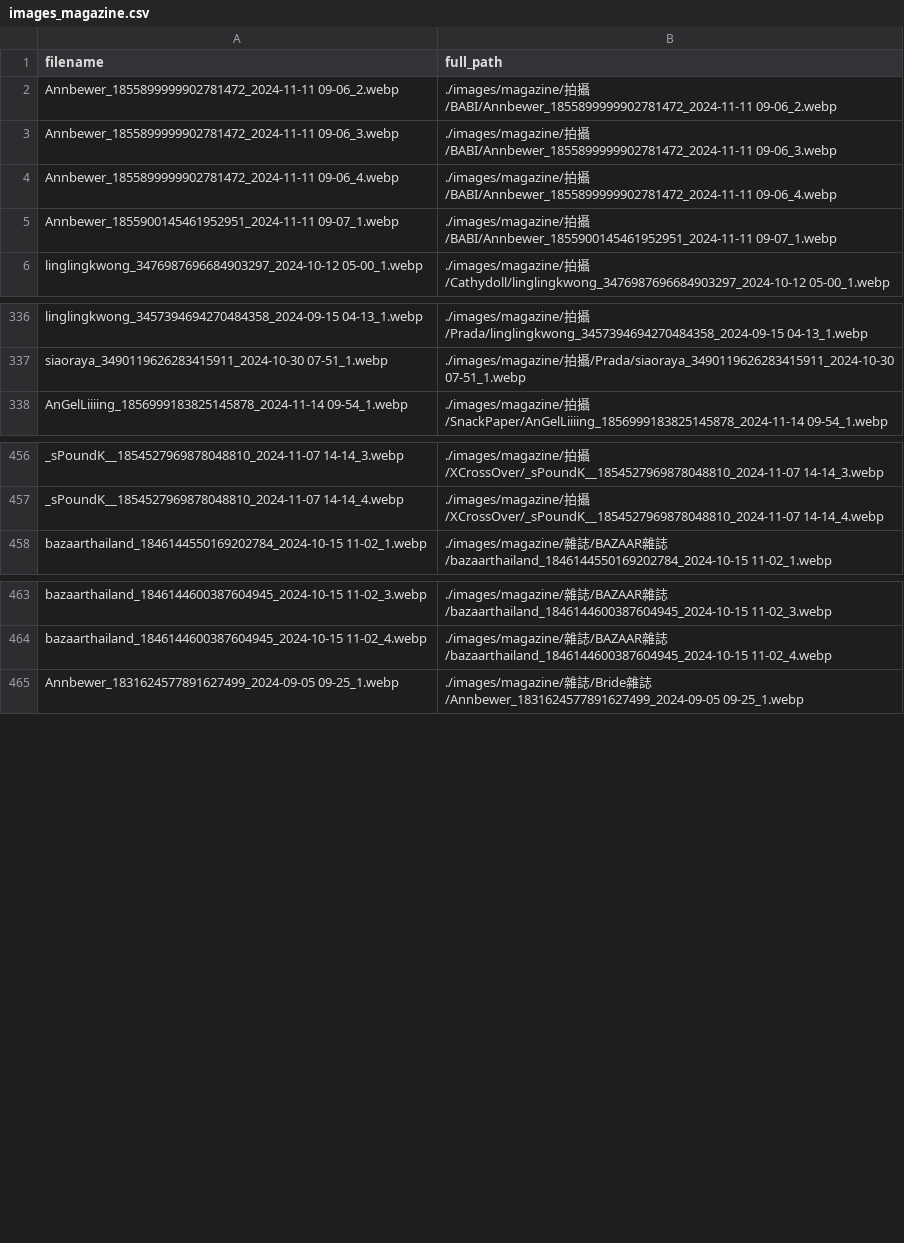
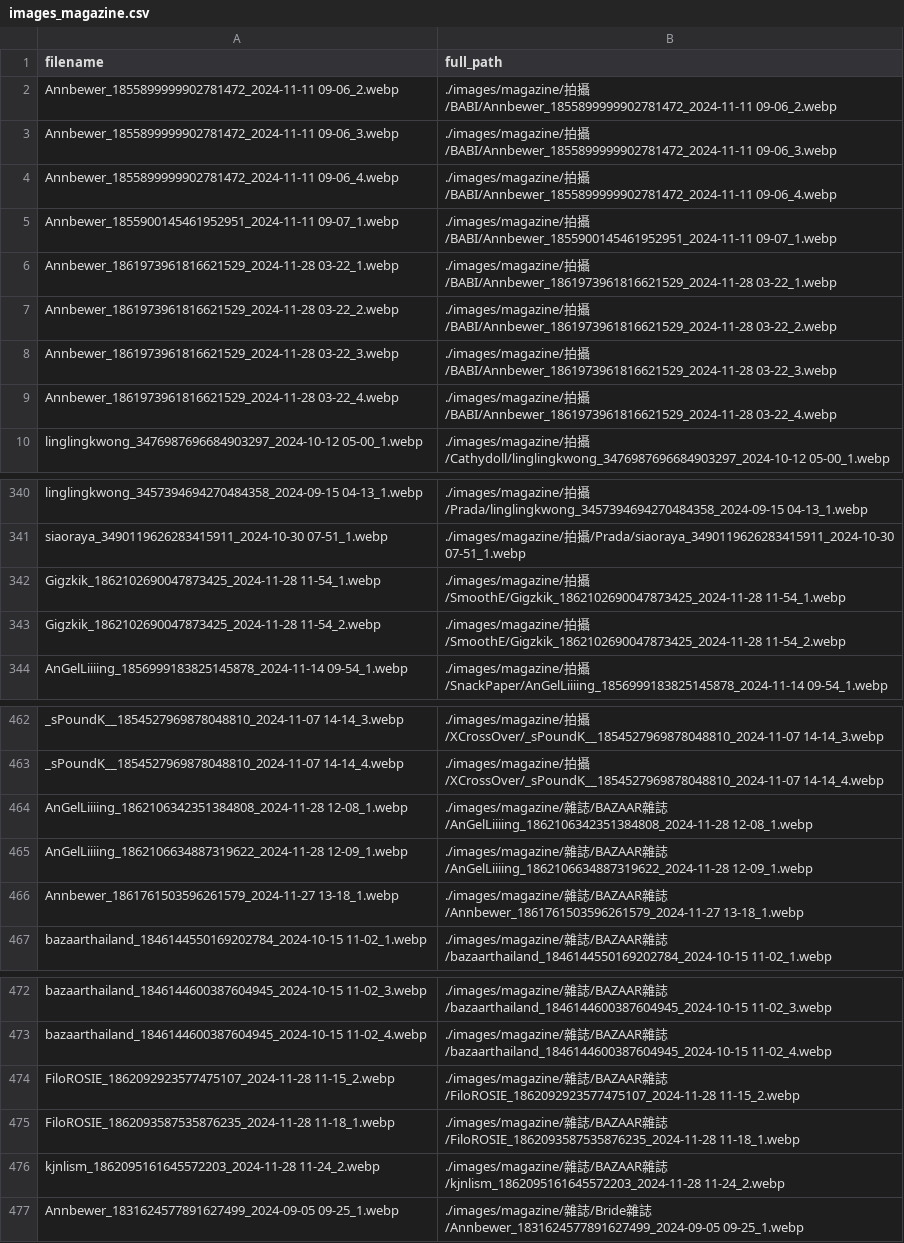
Before and after one commit to nian0110/nian0110.github.io, a CSV file: data/images_magazine.csv, drawn as a sheet; only a part is shown, gaps mark what is left out.

```diff
--- a/data/images_magazine.csv
+++ b/data/images_magazine.csv
@@ -5,2 +5,6 @@ Annbewer_1855899999902781472_2024-11-11 09-06_4.webp,./images/magazine/拍攝/BA
 Annbewer_1855900145461952951_2024-11-11 09-07_1.webp,./images/magazine/拍攝/BABI/Annbewer_1855900145461952951_2024-11-11 09-07_1.webp
+Annbewer_1861973961816621529_2024-11-28 03-22_1.webp,./images/magazine/拍攝/BABI/Annbewer_1861973961816621529_2024-11-28 03-22_1.webp
+Annbewer_1861973961816621529_2024-11-28 03-22_2.webp,./images/magazine/拍攝/BABI/Annbewer_1861973961816621529_2024-11-28 03-22_2.webp
+Annbewer_1861973961816621529_2024-11-28 03-22_3.webp,./images/magazine/拍攝/BABI/Annbewer_1861973961816621529_2024-11-28 03-22_3.webp
+Annbewer_1861973961816621529_2024-11-28 03-22_4.webp,./images/magazine/拍攝/BABI/Annbewer_1861973961816621529_2024-11-28 03-22_4.webp
 linglingkwong_3476987696684903297_2024-10-12 05-00_1.webp,./images/magazine/拍攝/Cathydoll/linglingkwong_3476987696684903297_2024-10-12 05-00_1.webp
@@ -337,2 +341,4 @@ linglingkwong_3457394694270484358_2024-09-15 04-13_1.webp,./images/magazine/拍
 siaoraya_3490119626283415911_2024-10-30 07-51_1.webp,./images/magazine/拍攝/Prada/siaoraya_3490119626283415911_2024-10-30 07-51_1.webp
+Gigzkik_1862102690047873425_2024-11-28 11-54_1.webp,./images/magazine/拍攝/SmoothE/Gigzkik_1862102690047873425_2024-11-28 11-54_1.webp
+Gigzkik_1862102690047873425_2024-11-28 11-54_2.webp,./images/magazine/拍攝/SmoothE/Gigzkik_1862102690047873425_2024-11-28 11-54_2.webp
 AnGelLiiiing_1856999183825145878_2024-11-14 09-54_1.webp,./images/magazine/拍攝/SnackPaper/AnGelLiiiing_1856999183825145878_2024-11-14 09-54_1.webp
@@ -457,2 +463,5 @@ _sPoundK__1854527969878048810_2024-11-07 14-14_3.webp,./images/magazine/拍攝/X
 _sPoundK__1854527969878048810_2024-11-07 14-14_4.webp,./images/magazine/拍攝/XCrossOver/_sPoundK__1854527969878048810_2024-11-07 14-14_4.webp
+AnGelLiiiing_1862106342351384808_2024-11-28 12-08_1.webp,./images/magazine/雜誌/BAZAAR雜誌/AnGelLiiiing_1862106342351384808_2024-11-28 12-08_1.webp
+AnGelLiiiing_1862106634887319622_2024-11-28 12-09_1.webp,./images/magazine/雜誌/BAZAAR雜誌/AnGelLiiiing_1862106634887319622_2024-11-28 12-09_1.webp
+Annbewer_1861761503596261579_2024-11-27 13-18_1.webp,./images/magazine/雜誌/BAZAAR雜誌/Annbewer_1861761503596261579_2024-11-27 13-18_1.webp
 bazaarthailand_1846144550169202784_2024-10-15 11-02_1.webp,./images/magazine/雜誌/BAZAAR雜誌/bazaarthailand_1846144550169202784_2024-10-15 11-02_1.webp
@@ -464,2 +473,5 @@ bazaarthailand_1846144600387604945_2024-10-15 11-02_3.webp,./images/magazine/雜
 bazaarthailand_1846144600387604945_2024-10-15 11-02_4.webp,./images/magazine/雜誌/BAZAAR雜誌/bazaarthailand_1846144600387604945_2024-10-15 11-02_4.webp
+FiloROSIE_1862092923577475107_2024-11-28 11-15_2.webp,./images/magazine/雜誌/BAZAAR雜誌/FiloROSIE_1862092923577475107_2024-11-28 11-15_2.webp
+FiloROSIE_1862093587535876235_2024-11-28 11-18_1.webp,./images/magazine/雜誌/BAZAAR雜誌/FiloROSIE_1862093587535876235_2024-11-28 11-18_1.webp
+kjnlism_1862095161645572203_2024-11-28 11-24_2.webp,./images/magazine/雜誌/BAZAAR雜誌/kjnlism_1862095161645572203_2024-11-28 11-24_2.webp
 Annbewer_1831624577891627499_2024-09-05 09-25_1.webp,./images/magazine/雜誌/Bride雜誌/Annbewer_1831624577891627499_2024-09-05 09-25_1.webp
```
Also changed, not shown: data/images_ling.csv, data/images_orm.csv, 50 other files.
